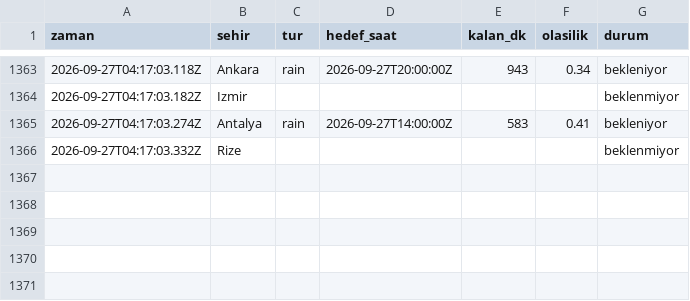
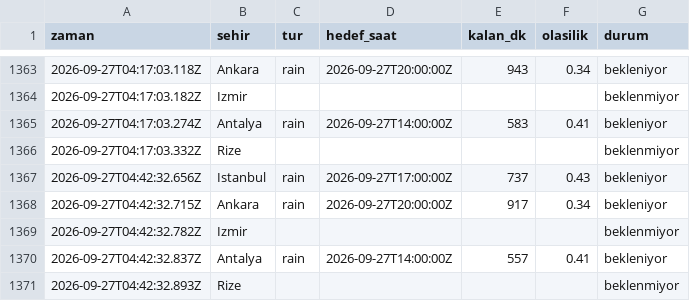
Before and after one commit to emredenizsonmez/yagmur-projesi, a CSV file: data/kayitlar.csv, drawn as a sheet; only a part is shown, gaps mark what is left out.

```diff
--- a/data/kayitlar.csv
+++ b/data/kayitlar.csv
@@ -1366 +1366,6 @@ zaman,sehir,tur,hedef_saat,kalan_dk,olasilik,durum
 2026-09-27T04:17:03.332Z,Rize,,,,,beklenmiyor
+2026-09-27T04:42:32.656Z,Istanbul,rain,2026-09-27T17:00:00Z,737,0.43,bekleniyor
+2026-09-27T04:42:32.715Z,Ankara,rain,2026-09-27T20:00:00Z,917,0.34,bekleniyor
+2026-09-27T04:42:32.782Z,Izmir,,,,,beklenmiyor
+2026-09-27T04:42:32.837Z,Antalya,rain,2026-09-27T14:00:00Z,557,0.41,bekleniyor
+2026-09-27T04:42:32.893Z,Rize,,,,,beklenmiyor
```
